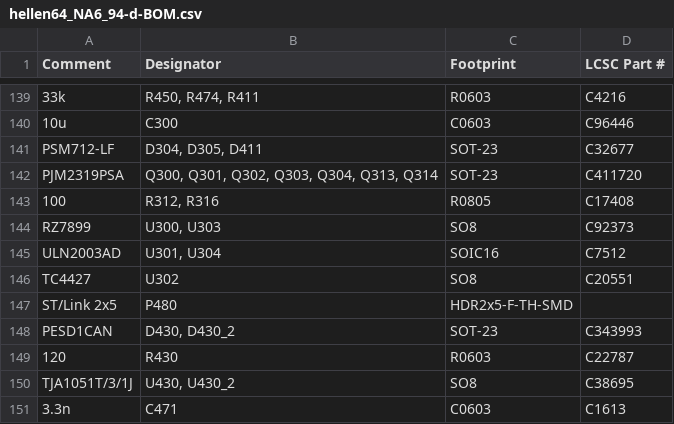
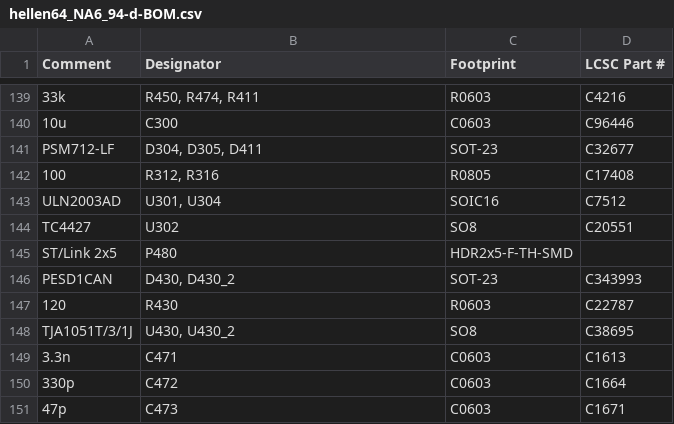
Before and after one commit to donegal06/mx5-na8-ecu, a CSV file: boards/hellen64_NA6_94-d/board/hellen64_NA6_94-d-BOM.csv, drawn as a sheet; only a part is shown, gaps mark what is left out; the shorter side is filled out with more unchanged rows.

```diff
--- a/boards/hellen64_NA6_94-d/board/hellen64_NA6_94-d-BOM.csv
+++ b/boards/hellen64_NA6_94-d/board/hellen64_NA6_94-d-BOM.csv
@@ -141,5 +141,3 @@ Comment,Designator,Footprint,LCSC Part #
 "PSM712-LF","D304, D305, D411","SOT-23","C32677"
-"PJM2319PSA","Q300, Q301, Q302, Q303, Q304, Q313, Q314","SOT-23","C411720"
 "100","R312, R316","R0805","C17408"
-"RZ7899","U300, U303","SO8","C92373"
 "ULN2003AD","U301, U304","SOIC16","C7512"
```
Also changed, not shown: 3 other files.
